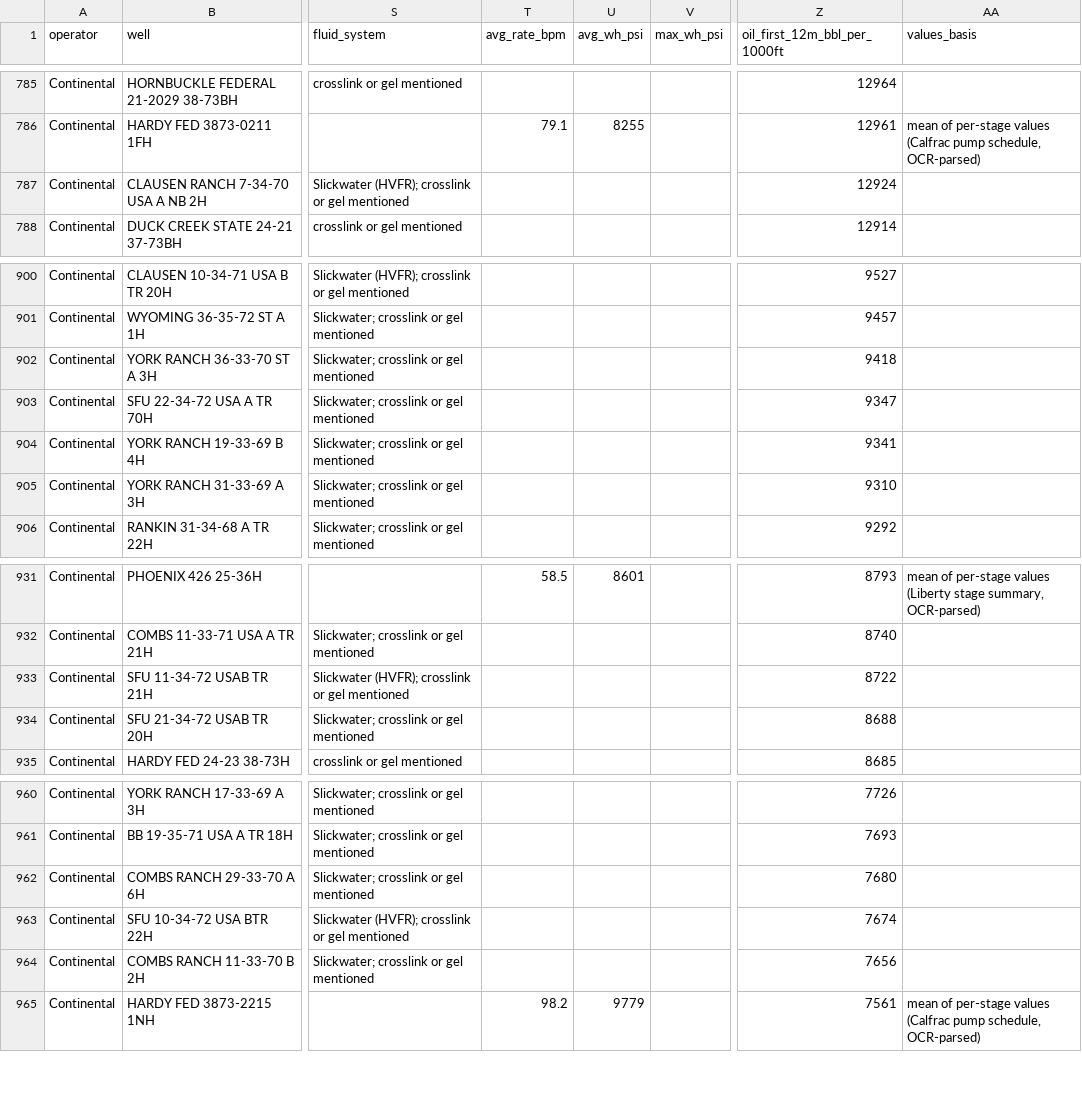
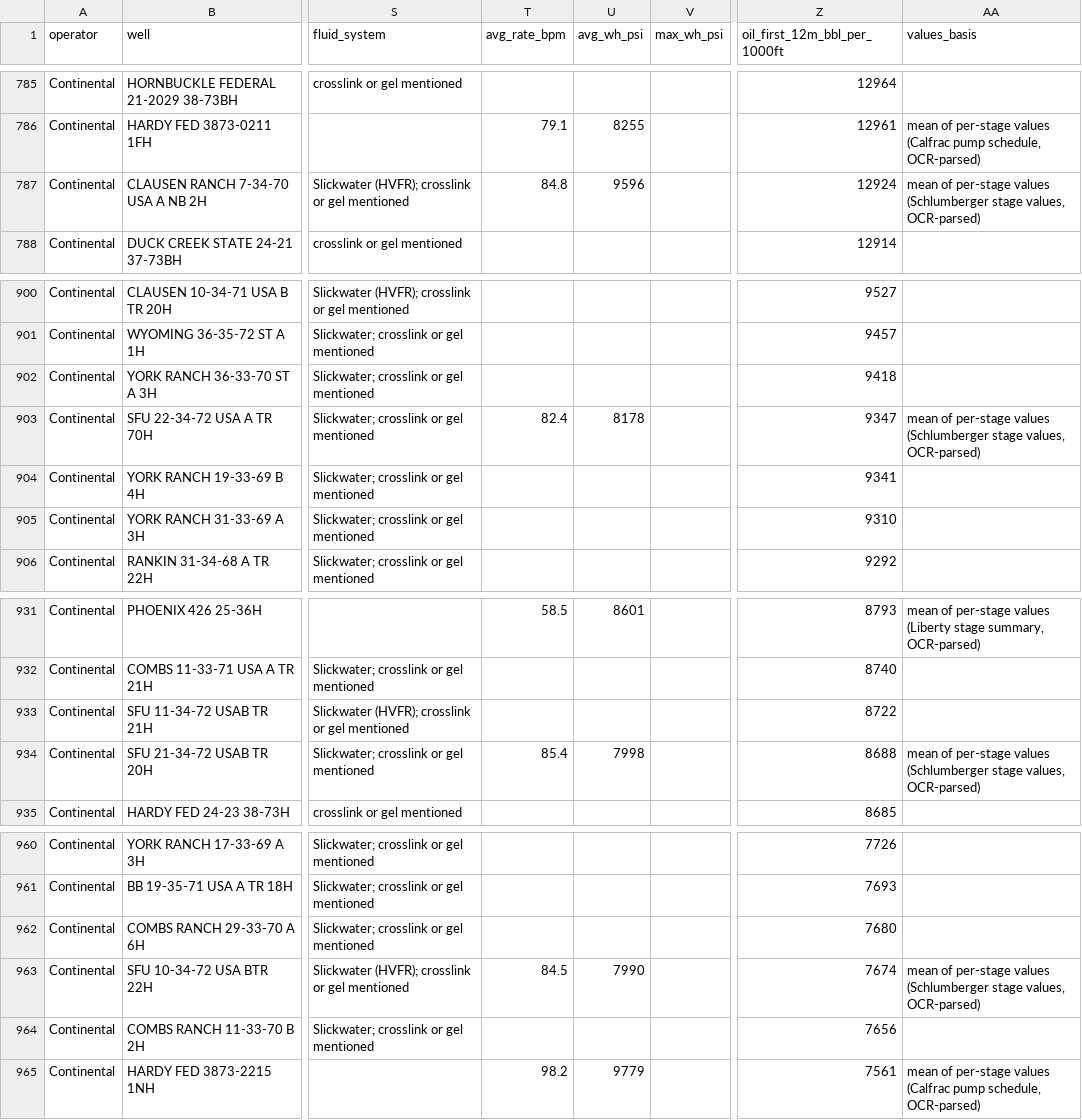
Before and after one commit to BackwardsHAT123/PRB, a CSV file: data/completions/PRB_niobrara_completions.csv, drawn as a sheet; only a part is shown, gaps mark what is left out; the diff covers the shown part only; the diff names each change by its address in the sheet, - before the commit and + after, or states it on an @@ line.

```diff
--- a/data/completions/PRB_niobrara_completions.csv
+++ b/data/completions/PRB_niobrara_completions.csv
-T787 (avg_rate_bpm): (empty)
+T787 (avg_rate_bpm): 84.8
-U787 (avg_wh_psi): (empty)
+U787 (avg_wh_psi): 9596
-AA787 (values_basis): (empty)
+AA787 (values_basis): mean of per-stage values (Schlumberger stage values, OCR-parsed)
-T903 (avg_rate_bpm): (empty)
+T903 (avg_rate_bpm): 82.4
-U903 (avg_wh_psi): (empty)
+U903 (avg_wh_psi): 8178
-AA903 (values_basis): (empty)
+AA903 (values_basis): mean of per-stage values (Schlumberger stage values, OCR-parsed)
-T934 (avg_rate_bpm): (empty)
+T934 (avg_rate_bpm): 85.4
-U934 (avg_wh_psi): (empty)
+U934 (avg_wh_psi): 7998
-AA934 (values_basis): (empty)
+AA934 (values_basis): mean of per-stage values (Schlumberger stage values, OCR-parsed)
-T963 (avg_rate_bpm): (empty)
+T963 (avg_rate_bpm): 84.5
-U963 (avg_wh_psi): (empty)
+U963 (avg_wh_psi): 7990
-AA963 (values_basis): (empty)
+AA963 (values_basis): mean of per-stage values (Schlumberger stage values, OCR-parsed)
```
Also changed, not shown: 18 edited cells elsewhere in this file, 2 other files.
